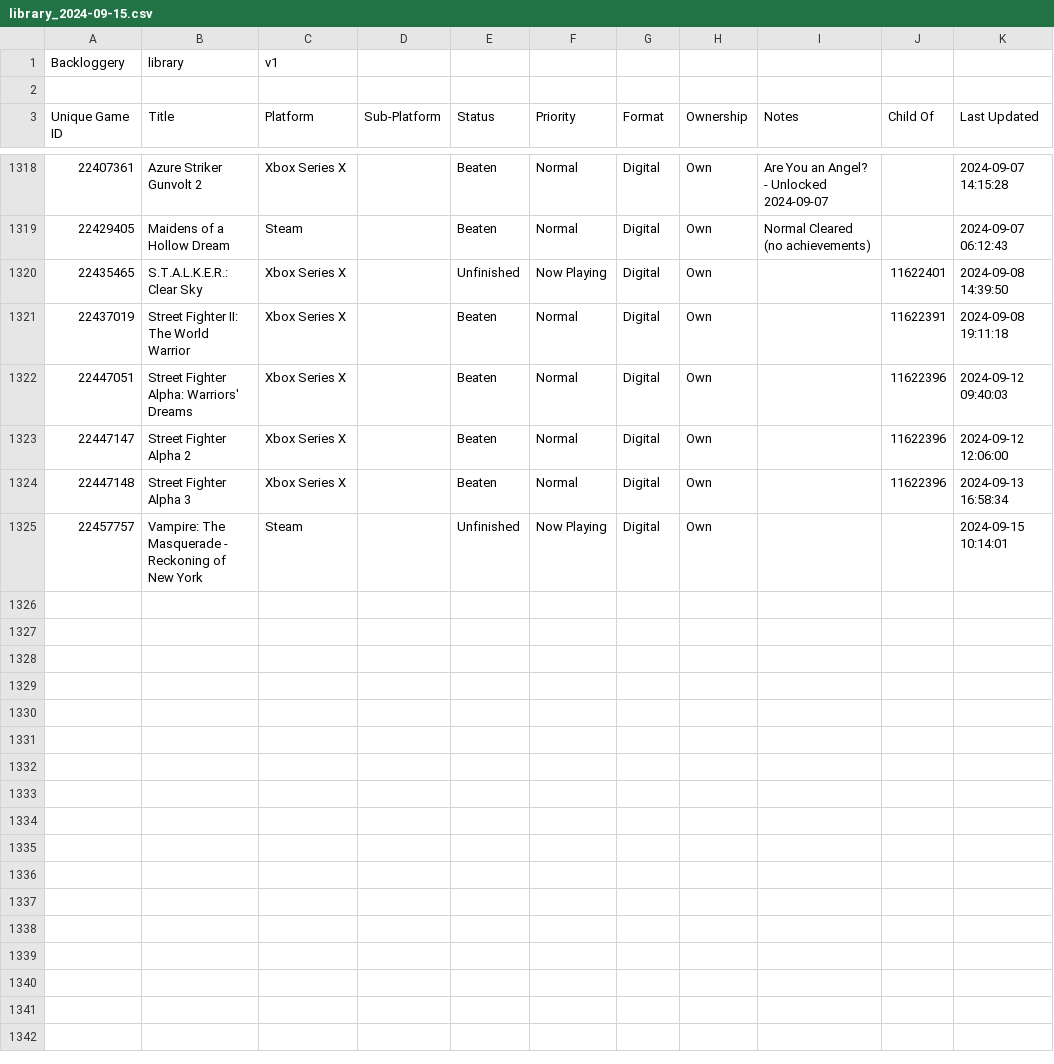
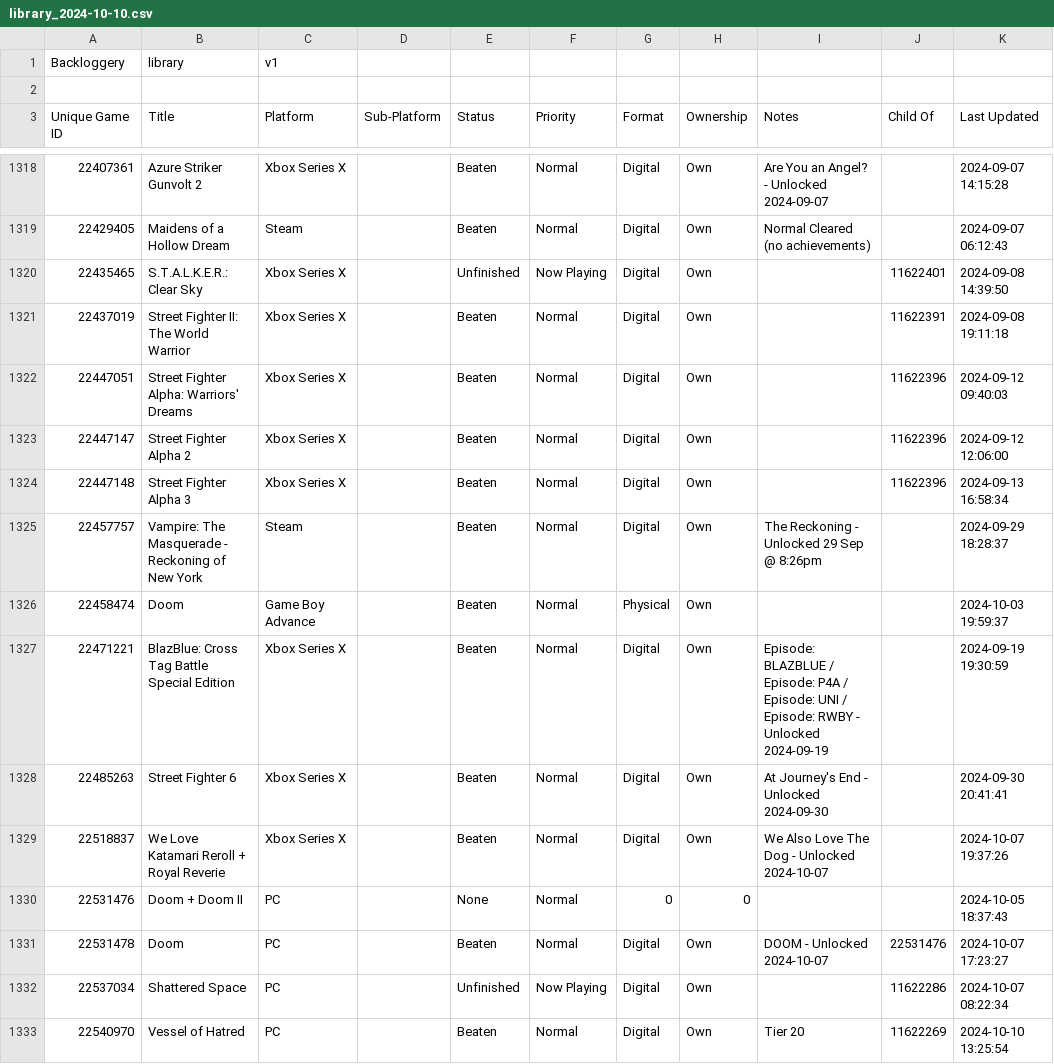
Before and after one commit to maq777/BackloggeryParser, a CSV file: library_2024-10-10.csv (was library_2024-09-15.csv), drawn as a sheet; only a part is shown, gaps mark what is left out; the diff names each change by its address in the sheet, - before the commit and + after, or states it on an @@ line.

```diff
--- a/library_2024-09-15.csv
+++ b/library_2024-10-10.csv
-E1325 (Status): Unfinished
+E1325 (Status): Beaten
-F1325 (Priority): Now Playing
+F1325 (Priority): Normal
-I1325 (Notes): (empty)
+I1325 (Notes): The Reckoning - Unlocked 29 Sep @ 8:26pm
-K1325 (Last Updated): 2024-09-15 10:14:01
+K1325 (Last Updated): 2024-09-29 18:28:37
+row 1326: 22458474 | Doom | Game Boy Advance |  | Beaten | Normal | Physical | Own |  |  | 2024-10-03 19:59:37
+row 1327: 22471221 | BlazBlue: Cross Tag Battle Special Edition | Xbox Series X |  | Beaten | Normal | Digital | Own | Episode: BLAZBLUE / Episode: P4A / Episode: UNI / Episode: RWBY - Unlocked 2024-09-19 |  | 2024-09-19 19:30:59
+row 1328: 22485263 | Street Fighter 6 | Xbox Series X |  | Beaten | Normal | Digital | Own | At Journey's End - Unlocked 2024-09-30 |  | 2024-09-30 20:41:41
+row 1329: 22518837 | We Love Katamari Reroll + Royal Reverie | Xbox Series X |  | Beaten | Normal | Digital | Own | We Also Love The Dog - Unlocked 2024-10-07 |  | 2024-10-07 19:37:26
+row 1330: 22531476 | Doom + Doom II | PC |  | None | Normal | 0 | 0 |  |  | 2024-10-05 18:37:43
+row 1331: 22531478 | Doom | PC |  | Beaten | Normal | Digital | Own | DOOM - Unlocked 2024-10-07 | 22531476 | 2024-10-07 17:23:27
+row 1332: 22537034 | Shattered Space | PC |  | Unfinished | Now Playing | Digital | Own |  | 11622286 | 2024-10-07 08:22:34
+row 1333: 22540970 | Vessel of Hatred | PC |  | Beaten | Normal | Digital | Own | Tier 20 | 11622269 | 2024-10-10 13:25:54
```
Also changed, not shown: 1 other file.
